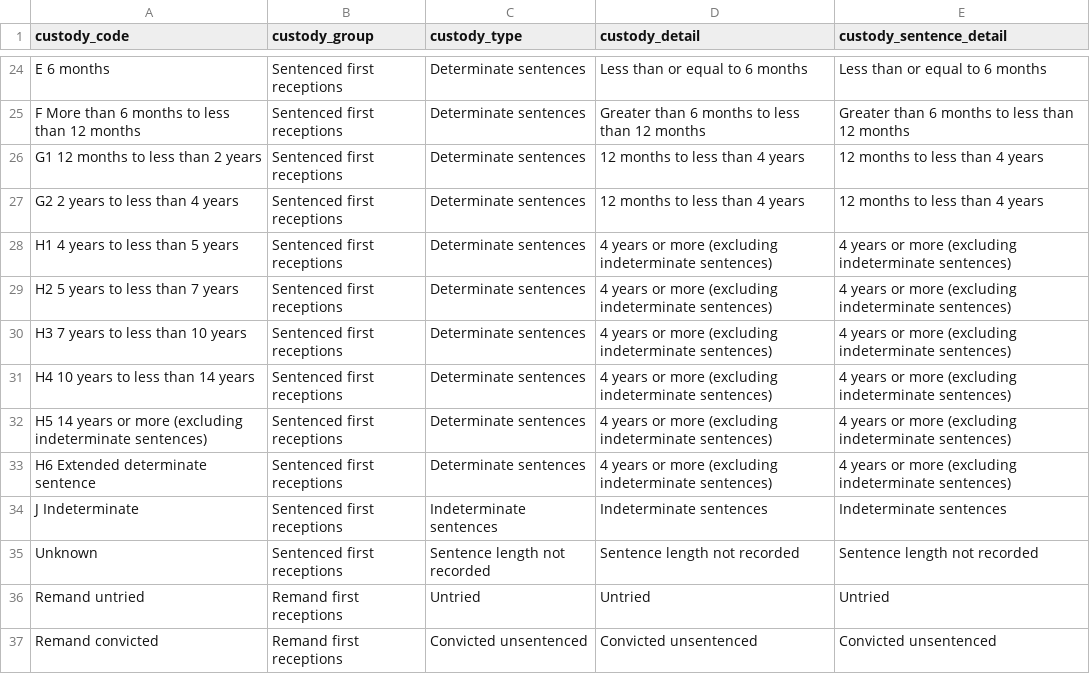
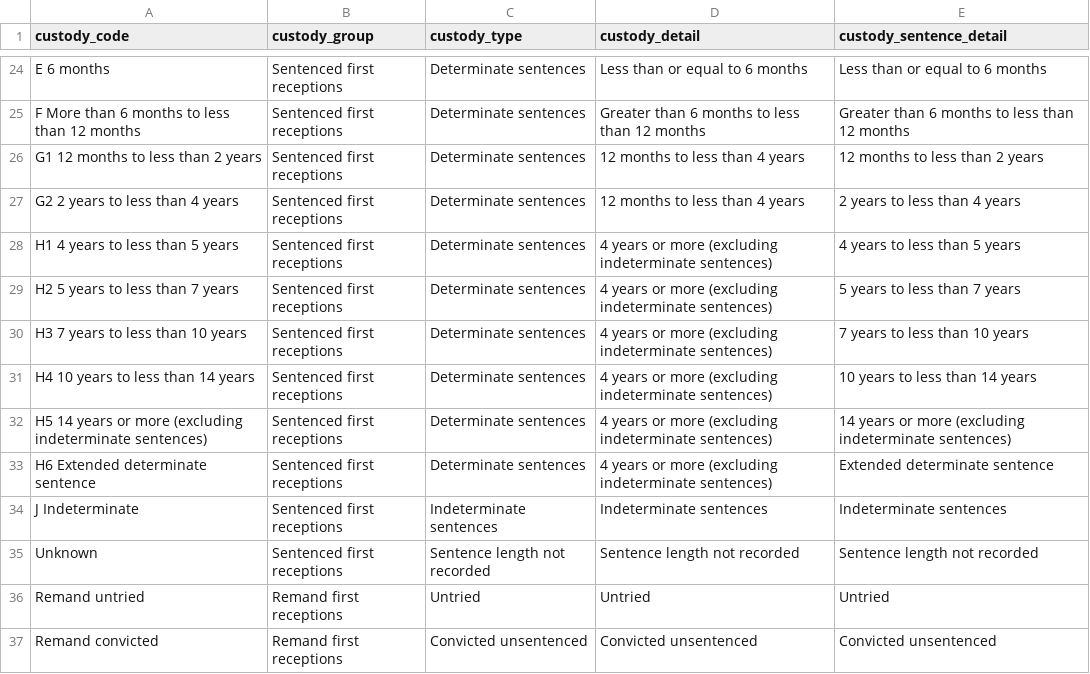
Before and after one commit to moj-analytical-services/harmonisation-reference, a CSV file: reference_files/custody.csv, drawn as a sheet; only a part is shown, gaps mark what is left out.

Commit message:
Update custody.csv

```diff
--- a/reference_files/custody.csv
+++ b/reference_files/custody.csv
@@ -25,10 +25,10 @@
 "F More than 6 months to less than 12 months","Sentenced first receptions","Determinate sentences","Greater than 6 months to less than 12 months","Greater than 6 months to less than 12 months"
-"G1 12 months to less than 2 years","Sentenced first receptions","Determinate sentences","12 months to less than 4 years","12 months to less than 4 years"
-"G2 2 years to less than 4 years","Sentenced first receptions","Determinate sentences","12 months to less than 4 years","12 months to less than 4 years"
-"H1 4 years to less than 5 years","Sentenced first receptions","Determinate sentences","4 years or more (excluding indeterminate sentences)","4 years or more (excluding indeterminate sentences)"
-"H2 5 years to less than 7 years","Sentenced first receptions","Determinate sentences","4 years or more (excluding indeterminate sentences)","4 years or more (excluding indeterminate sentences)"
-"H3 7 years to less than 10 years","Sentenced first receptions","Determinate sentences","4 years or more (excluding indeterminate sentences)","4 years or more (excluding indeterminate sentences)"
-"H4 10 years to less than 14 years","Sentenced first receptions","Determinate sentences","4 years or more (excluding indeterminate sentences)","4 years or more (excluding indeterminate sentences)"
-"H5 14 years or more (excluding indeterminate sentences)","Sentenced first receptions","Determinate sentences","4 years or more (excluding indeterminate sentences)","4 years or more (excluding indeterminate sentences)"
-"H6 Extended determinate sentence","Sentenced first receptions","Determinate sentences","4 years or more (excluding indeterminate sentences)","4 years or more (excluding indeterminate sentences)"
+"G1 12 months to less than 2 years","Sentenced first receptions","Determinate sentences","12 months to less than 4 years","12 months to less than 2 years"
+"G2 2 years to less than 4 years","Sentenced first receptions","Determinate sentences","12 months to less than 4 years","2 years to less than 4 years"
+"H1 4 years to less than 5 years","Sentenced first receptions","Determinate sentences","4 years or more (excluding indeterminate sentences)","4 years to less than 5 years"
+"H2 5 years to less than 7 years","Sentenced first receptions","Determinate sentences","4 years or more (excluding indeterminate sentences)","5 years to less than 7 years"
+"H3 7 years to less than 10 years","Sentenced first receptions","Determinate sentences","4 years or more (excluding indeterminate sentences)","7 years to less than 10 years"
+"H4 10 years to less than 14 years","Sentenced first receptions","Determinate sentences","4 years or more (excluding indeterminate sentences)","10 years to less than 14 years"
+"H5 14 years or more (excluding indeterminate sentences)","Sentenced first receptions","Determinate sentences","4 years or more (excluding indeterminate sentences)","14 years or more (excluding indeterminate sentences)"
+"H6 Extended determinate sentence","Sentenced first receptions","Determinate sentences","4 years or more (excluding indeterminate sentences)","Extended determinate sentence"
 "J Indeterminate","Sentenced first receptions","Indeterminate sentences","Indeterminate sentences","Indeterminate sentences"
```
